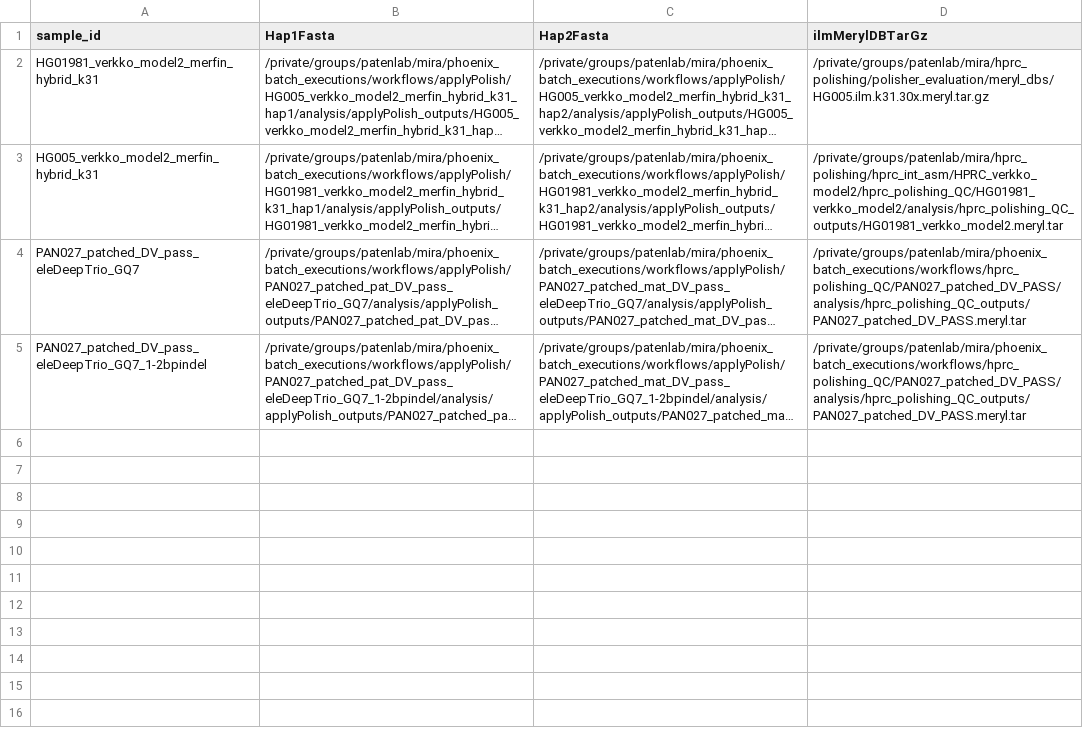
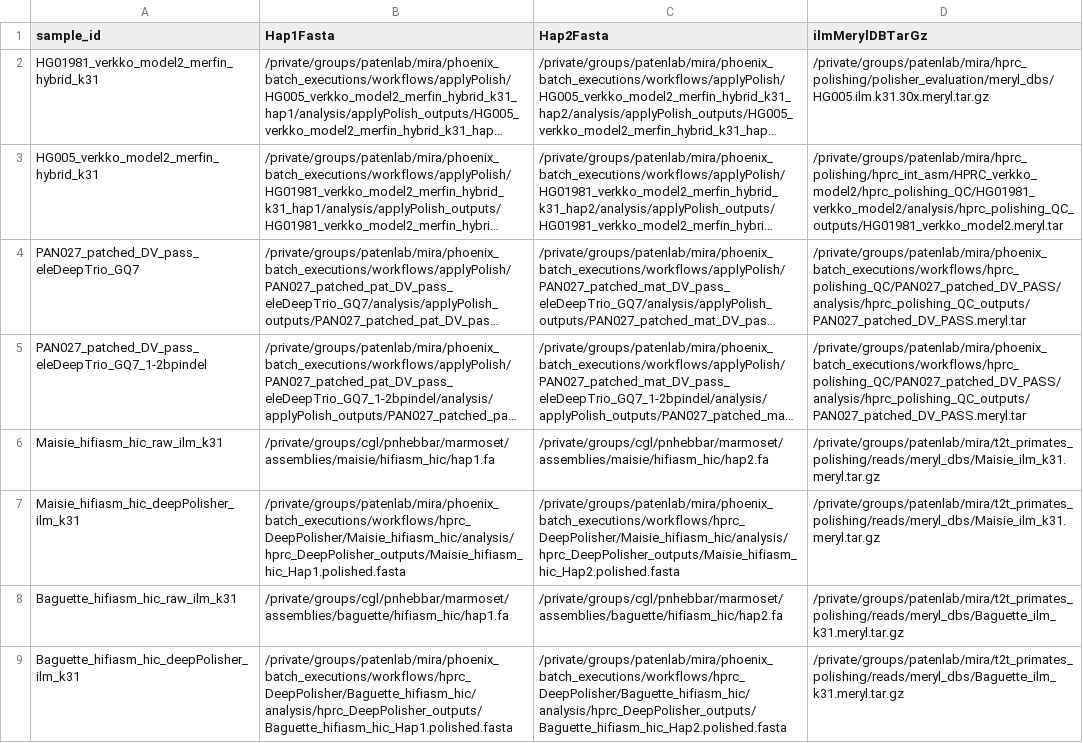
Before and after one commit to miramastoras/phoenix_batch_submissions, a CSV file: workflows/merqury/merqury.csv, drawn as a sheet; long unchanged cells end in …; the diff names each change by its address in the sheet, - before the commit and + after, or states it on an @@ line.

Commit message:
run merqury on marmosets

```diff
--- a/workflows/merqury/merqury.csv
+++ b/workflows/merqury/merqury.csv
+row 6: Maisie_hifiasm_hic_raw_ilm_k31 | /private/groups/cgl/pnhebbar/marmoset/assemblies/maisie/hifiasm_hic/hap1.fa | /private/groups/cgl/pnhebbar/marmoset/assemblies/maisie/hifiasm_hic/hap2.fa | /private/groups/patenlab/mira/t2t_primates_polishing/reads/meryl_dbs/Maisie_ilm_k31.meryl.tar.gz
+row 7: Maisie_hifiasm_hic_deepPolisher_ilm_k31 | /private/groups/patenlab/mira/phoenix_batch_executions/workflows/hprc_DeepPolisher/Maisie_hifiasm_hic/analysis/hprc_DeepPolisher_outputs/Maisie_hifiasm_hic_Hap1.polished.fasta | /private/groups/patenlab/mira/phoenix_batch_executions/workflows/hprc_DeepPolisher/Maisie_hifiasm_hic/analysis/hprc_DeepPolisher_outputs/Maisie_hifiasm_hic_Hap2.polished.fasta | /private/groups/patenlab/mira/t2t_primates_polishing/reads/meryl_dbs/Maisie_ilm_k31.meryl.tar.gz
+row 8: Baguette_hifiasm_hic_raw_ilm_k31 | /private/groups/cgl/pnhebbar/marmoset/assemblies/baguette/hifiasm_hic/hap1.fa | /private/groups/cgl/pnhebbar/marmoset/assemblies/baguette/hifiasm_hic/hap2.fa | /private/groups/patenlab/mira/t2t_primates_polishing/reads/meryl_dbs/Baguette_ilm_k31.meryl.tar.gz
+row 9: Baguette_hifiasm_hic_deepPolisher_ilm_k31 | /private/groups/patenlab/mira/phoenix_batch_executions/workflows/hprc_DeepPolisher/Baguette_hifiasm_hic/analysis/hprc_DeepPolisher_outputs/Baguette_hifiasm_hic_Hap1.polished.fasta | /private/groups/patenlab/mira/phoenix_batch_executions/workflows/hprc_DeepPolisher/Baguette_hifiasm_hic/analysis/hprc_DeepPolisher_outputs/Baguette_hifiasm_hic_Hap2.polished.fasta | /private/groups/patenlab/mira/t2t_primates_polishing/reads/meryl_dbs/Baguette_ilm_k31.meryl.tar.gz
```
Also changed, not shown: 5 other files.
